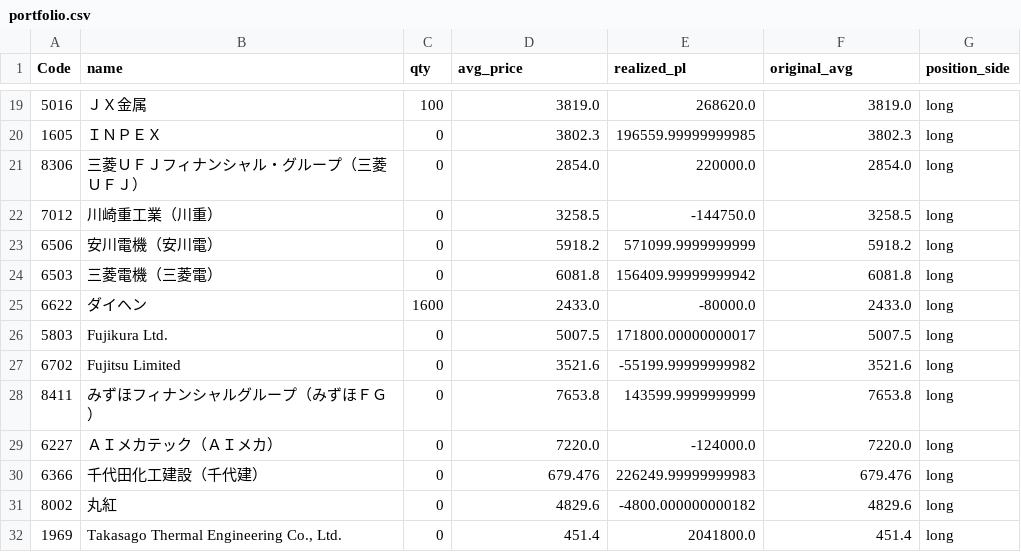
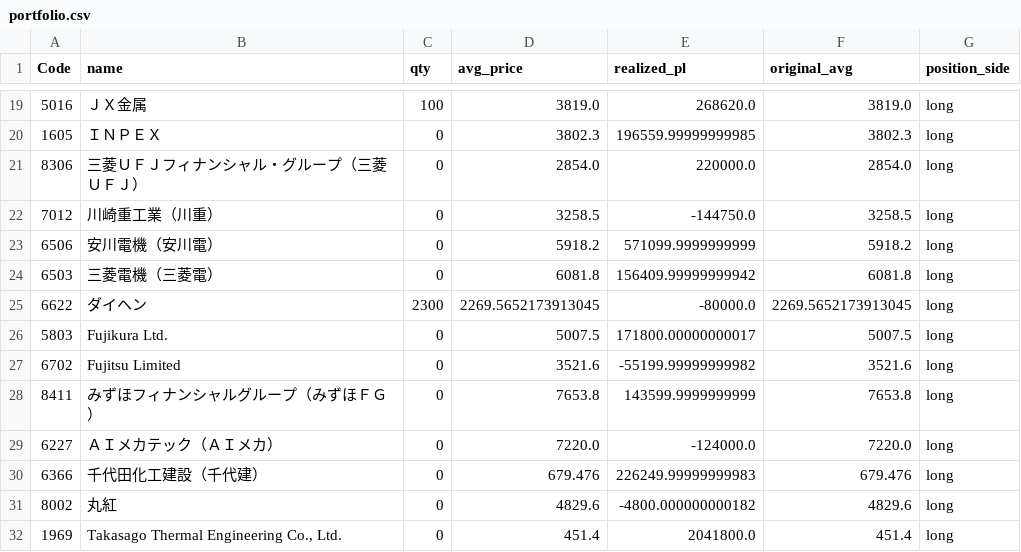
Before and after one commit to reiwa1019-cmyk/J_Phantom_Gear, a CSV file: portfolio.csv, drawn as a sheet; only a part is shown, gaps mark what is left out.

Commit message:
Update portfolio.csv

```diff
--- a/portfolio.csv
+++ b/portfolio.csv
@@ -24,3 +24,3 @@ Code,name,qty,avg_price,realized_pl,original_avg,position_side
 6503,三菱電機（三菱電）,0,6081.8,156409.99999999942,6081.8,long
-6622,ダイヘン,1600,2433.0,-80000.0,2433.0,long
+6622,ダイヘン,2300,2269.5652173913045,-80000.0,2269.5652173913045,long
 5803,Fujikura Ltd.,0,5007.5,171800.00000000017,5007.5,long
```
